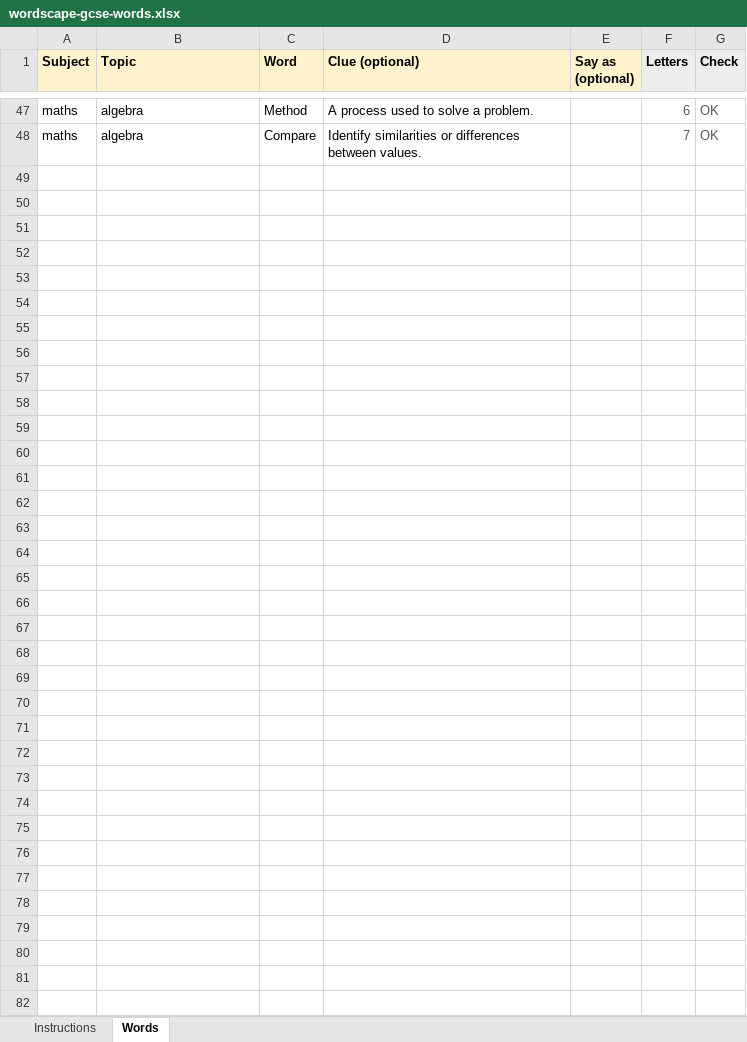
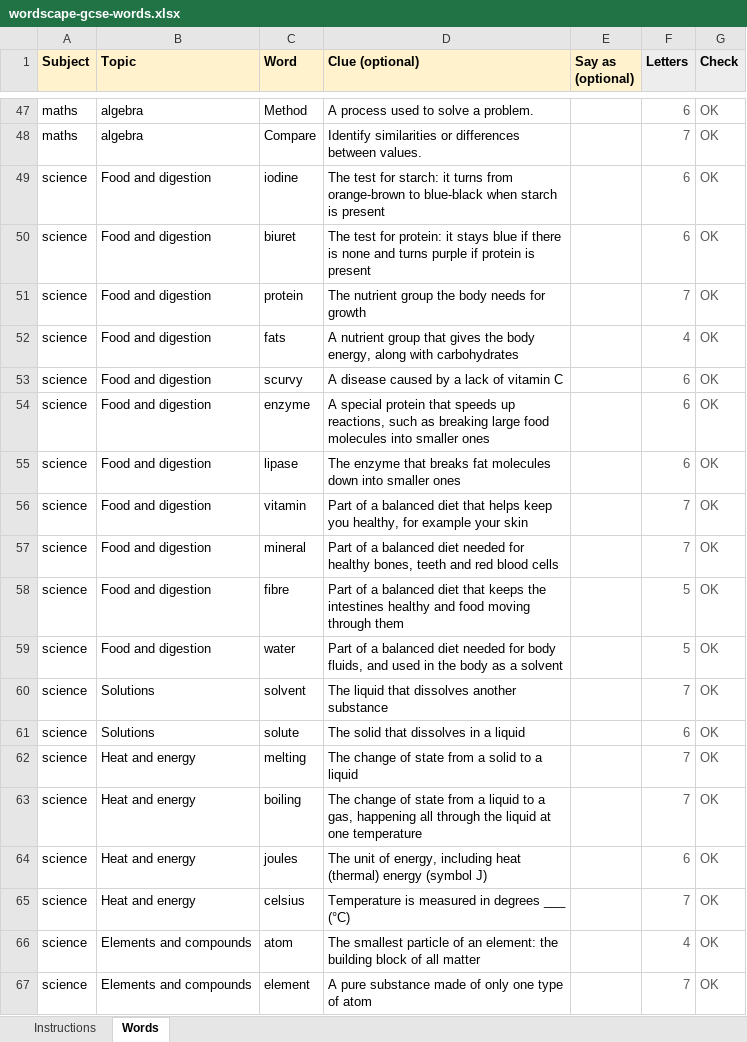
Before and after one commit to davederfel/wordscape-gcse, an Excel workbook: subjects/wordscape-gcse-words.xlsx, sheet Words, drawn as a sheet; only a part is shown, gaps mark what is left out; values as stored, in another font and other column widths than the file's, no borders; charts and pictures and conditional formats not drawn; the diff covers the shown part only; the diff names each change by its address in the sheet, - before the commit and + after, or states it on an @@ line.

```diff
--- a/subjects/wordscape-gcse-words.xlsx (sheet Words)
+++ b/subjects/wordscape-gcse-words.xlsx (sheet Words)
+row 49: science | Food and digestion | iodine | The test for starch: it turns from orange-brown to blue-black when starch is present |  | 6 | OK
+row 50: science | Food and digestion | biuret | The test for protein: it stays blue if there is none and turns purple if protein is present |  | 6 | OK
+row 51: science | Food and digestion | protein | The nutrient group the body needs for growth |  | 7 | OK
+row 52: science | Food and digestion | fats | A nutrient group that gives the body energy, along with carbohydrates |  | 4 | OK
+row 53: science | Food and digestion | scurvy | A disease caused by a lack of vitamin C |  | 6 | OK
+row 54: science | Food and digestion | enzyme | A special protein that speeds up reactions, such as breaking large food molecules into smaller ones |  | 6 | OK
+row 55: science | Food and digestion | lipase | The enzyme that breaks fat molecules down into smaller ones |  | 6 | OK
+row 56: science | Food and digestion | vitamin | Part of a balanced diet that helps keep you healthy, for example your skin |  | 7 | OK
+row 57: science | Food and digestion | mineral | Part of a balanced diet needed for healthy bones, teeth and red blood cells |  | 7 | OK
+row 58: science | Food and digestion | fibre | Part of a balanced diet that keeps the intestines healthy and food moving through them |  | 5 | OK
+row 59: science | Food and digestion | water | Part of a balanced diet needed for body fluids, and used in the body as a solvent |  | 5 | OK
+row 60: science | Solutions | solvent | The liquid that dissolves another substance |  | 7 | OK
+row 61: science | Solutions | solute | The solid that dissolves in a liquid |  | 6 | OK
+row 62: science | Heat and energy | melting | The change of state from a solid to a liquid |  | 7 | OK
+row 63: science | Heat and energy | boiling | The change of state from a liquid to a gas, happening all through the liquid at one temperature |  | 7 | OK
+row 64: science | Heat and energy | joules | The unit of energy, including heat (thermal) energy (symbol J) |  | 6 | OK
+row 65: science | Heat and energy | celsius | Temperature is measured in degrees ___ (°C) |  | 7 | OK
+row 66: science | Elements and compounds | atom | The smallest particle of an element: the building block of all matter |  | 4 | OK
+row 67: science | Elements and compounds | element | A pure substance made of only one type of atom |  | 7 | OK
```
Also changed, not shown: 104 added rows elsewhere in this sheet, sheet Instructions, 17 other files.
